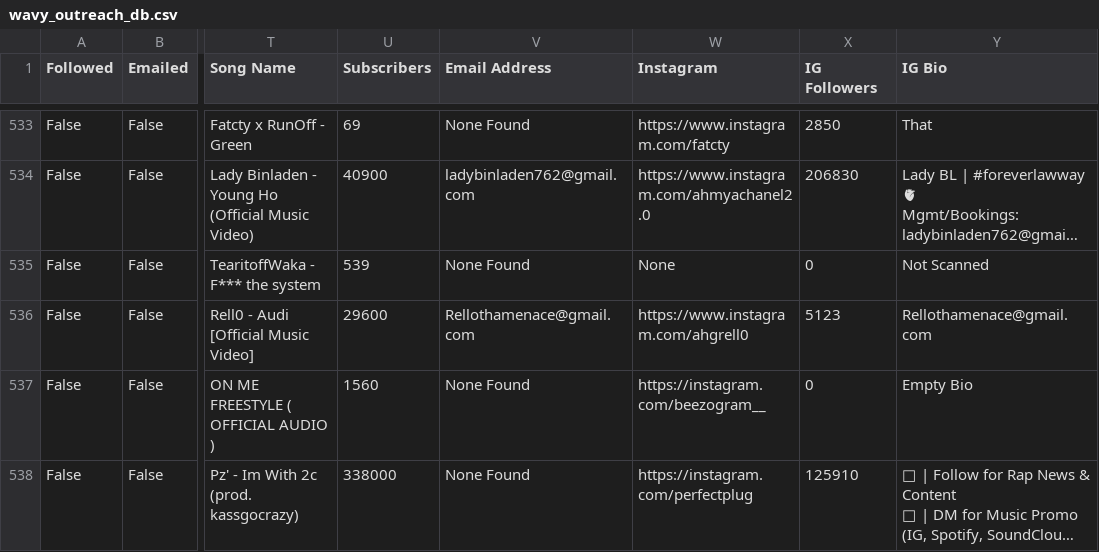
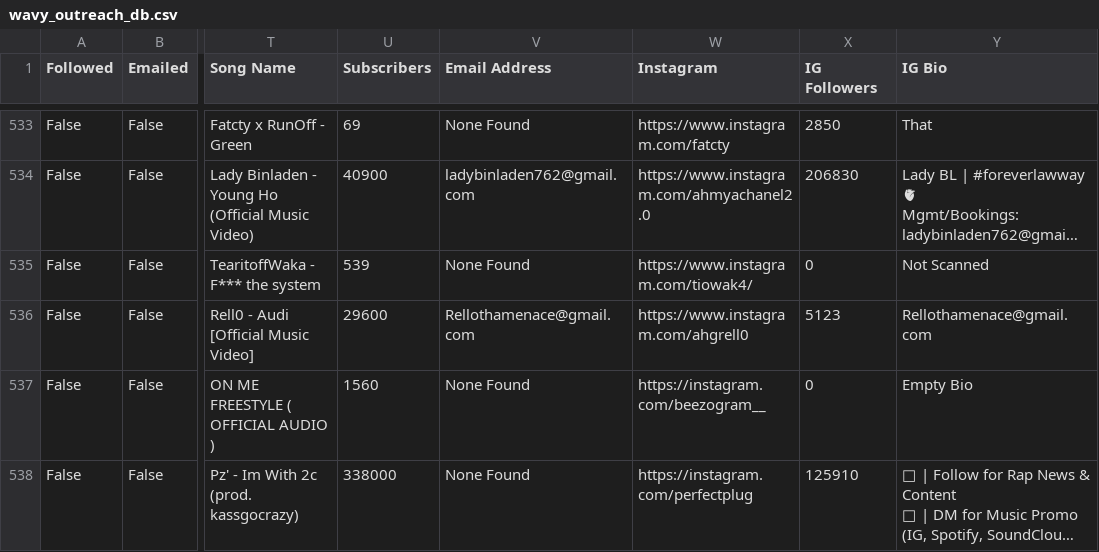
Before and after one commit to alexsamey95/wavyout, a CSV file: wavy_outreach_db.csv, drawn as a sheet; only a part is shown, gaps mark what is left out; long unchanged cells end in …; the diff names each change by its address in the sheet, - before the commit and + after, or states it on an @@ line.

Commit message:
wavy data: update wavy_outreach_db.csv

```diff
--- a/wavy_outreach_db.csv
+++ b/wavy_outreach_db.csv
-W535 (Instagram): None
+W535 (Instagram): https://www.instagram.com/tiowak4/
```
